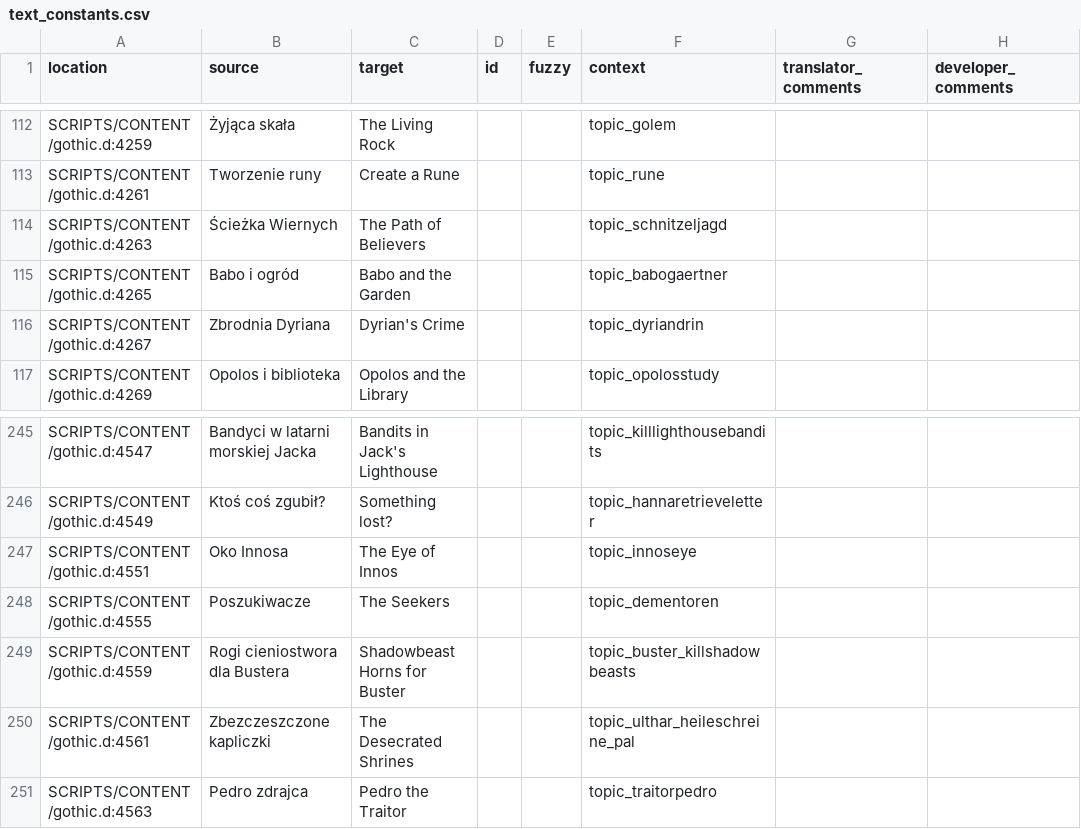
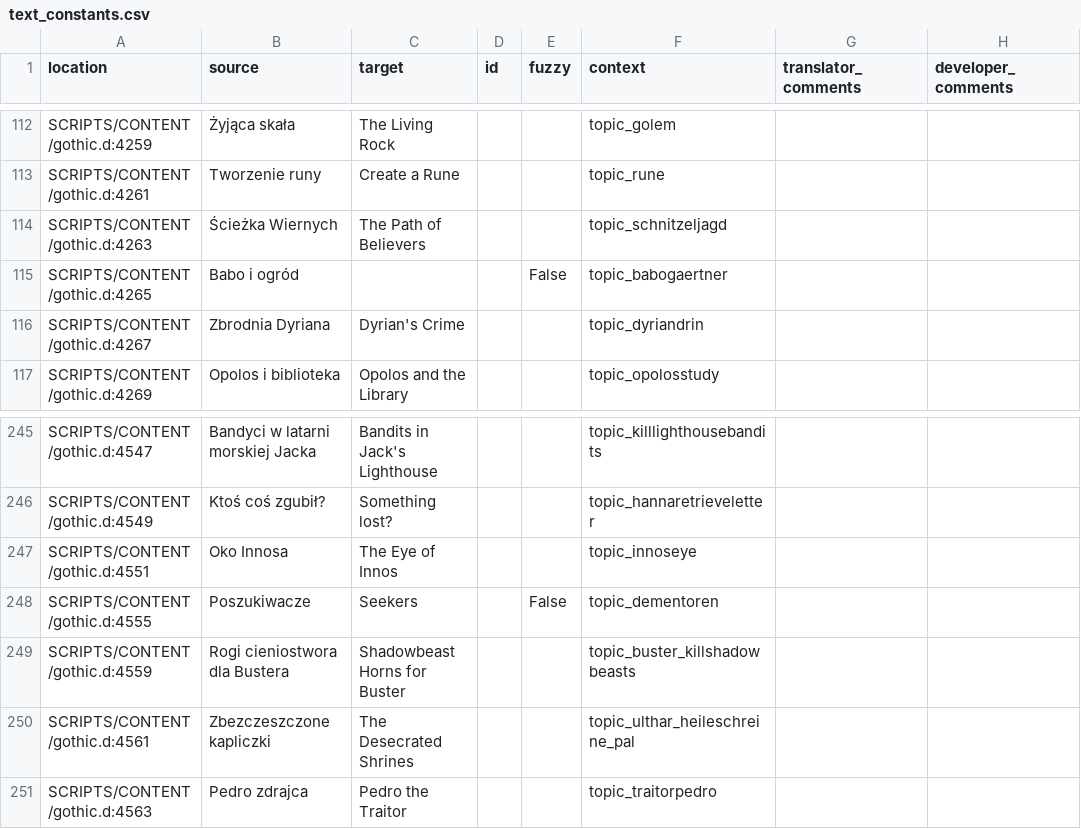
Before and after one commit to auronen/theCityGuard, a CSV file: .translations/en/text_constants.csv, drawn as a sheet; only a part is shown, gaps mark what is left out; the diff covers the shown part only.

```diff
--- a/.translations/en/text_constants.csv
+++ b/.translations/en/text_constants.csv
@@ -114,3 +114,3 @@
 "SCRIPTS/CONTENT/gothic.d:4263","Ścieżka Wiernych","The Path of Believers","","","topic_schnitzeljagd","",""
-"SCRIPTS/CONTENT/gothic.d:4265","Babo i ogród","Babo and the Garden","","","topic_babogaertner","",""
+"SCRIPTS/CONTENT/gothic.d:4265","Babo i ogród","","","False","topic_babogaertner","",""
 "SCRIPTS/CONTENT/gothic.d:4267","Zbrodnia Dyriana","Dyrian's Crime","","","topic_dyriandrin","",""
@@ -247,3 +247,3 @@
 "SCRIPTS/CONTENT/gothic.d:4551","Oko Innosa","The Eye of Innos","","","topic_innoseye","",""
-"SCRIPTS/CONTENT/gothic.d:4555","Poszukiwacze","The Seekers","","","topic_dementoren","",""
+"SCRIPTS/CONTENT/gothic.d:4555","Poszukiwacze","Seekers","","False","topic_dementoren","",""
 "SCRIPTS/CONTENT/gothic.d:4559","Rogi cieniostwora dla Bustera","Shadowbeast Horns for Buster","","","topic_buster_killshadowbeasts","",""
```
Also changed, not shown: 24 edited cells elsewhere in this file.
